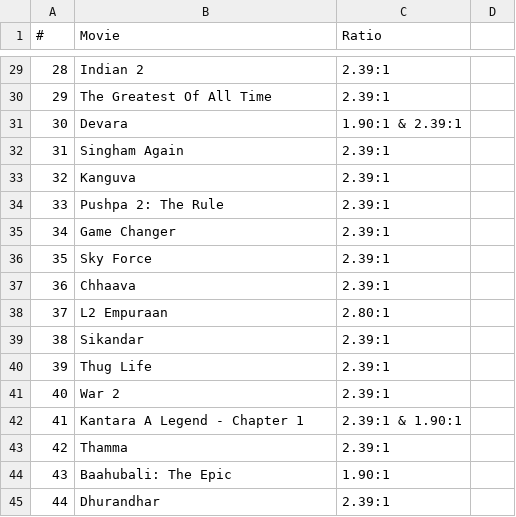
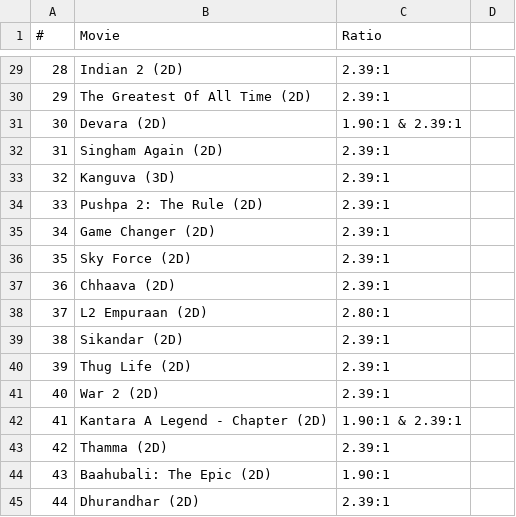
Before and after one commit to shreytyagi/shreytyagi, a CSV file: data/indianimaxdmrmovies.csv, drawn as a sheet; only a part is shown, gaps mark what is left out; the diff covers the shown part only.

Commit message:
Update indianimaxdmrmovies.csv

```diff
--- a/data/indianimaxdmrmovies.csv
+++ b/data/indianimaxdmrmovies.csv
@@ -29,17 +29,17 @@
-28,Indian 2,2.39:1
-29,The Greatest Of All Time,2.39:1
-30,Devara,1.90:1 & 2.39:1
-31,Singham Again,2.39:1
-32,Kanguva,2.39:1
-33,Pushpa 2: The Rule,2.39:1
-34,Game Changer,2.39:1
-35,Sky Force,2.39:1
-36,Chhaava,2.39:1
-37,L2 Empuraan,2.80:1
-38,Sikandar,2.39:1
-39,Thug Life,2.39:1
-40,War 2,2.39:1
-41,Kantara A Legend - Chapter 1,2.39:1 & 1.90:1
-42,Thamma,2.39:1
-43,Baahubali: The Epic,1.90:1
-44,Dhurandhar,2.39:1
+28,Indian 2 (2D),2.39:1
+29,The Greatest Of All Time (2D),2.39:1
+30,Devara (2D),1.90:1 & 2.39:1
+31,Singham Again (2D),2.39:1
+32,Kanguva (3D),2.39:1
+33,Pushpa 2: The Rule (2D),2.39:1
+34,Game Changer (2D),2.39:1
+35,Sky Force (2D),2.39:1
+36,Chhaava (2D),2.39:1
+37,L2 Empuraan (2D),2.80:1
+38,Sikandar (2D),2.39:1
+39,Thug Life (2D),2.39:1
+40,War 2 (2D),2.39:1
+41,Kantara A Legend - Chapter (2D),1.90:1 & 2.39:1
+42,Thamma (2D),2.39:1
+43,Baahubali: The Epic (2D),1.90:1
+44,Dhurandhar (2D),2.39:1
```
Also changed, not shown: 29 edited cells elsewhere in this file.
